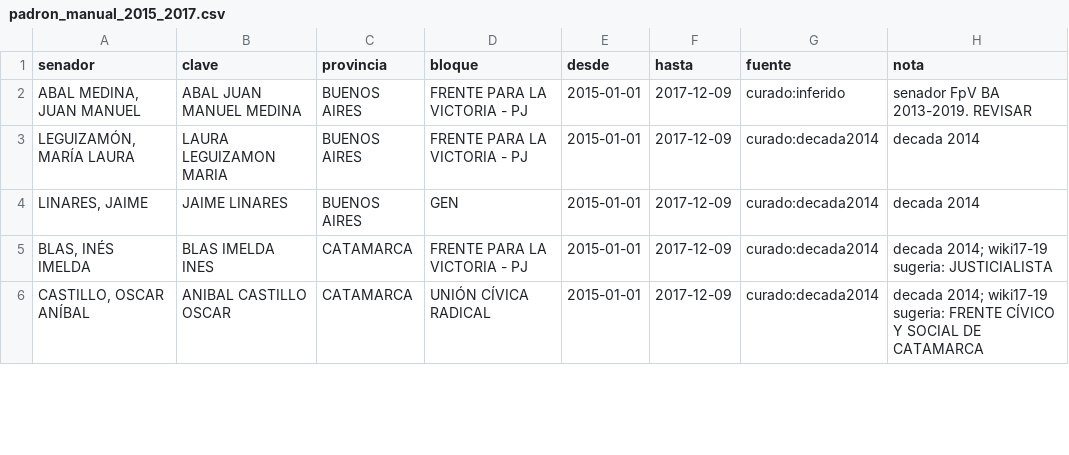
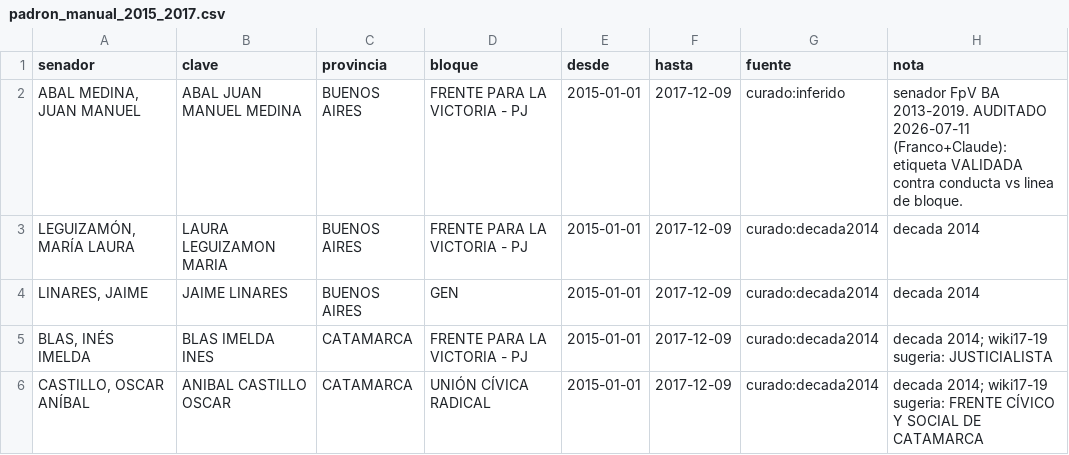
Before and after one commit to tresterciosadmin/Nowcast-Congreso, a CSV file: Nowcast Congreso Argy/datos/senado/data/padron_manual_2015_2017.csv, drawn as a sheet; only a part is shown; the diff covers the shown part only.

```diff
--- a/Nowcast Congreso Argy/datos/senado/data/padron_manual_2015_2017.csv
+++ b/Nowcast Congreso Argy/datos/senado/data/padron_manual_2015_2017.csv
@@ -1,3 +1,3 @@
 senador,clave,provincia,bloque,desde,hasta,fuente,nota
-"ABAL MEDINA, JUAN MANUEL",ABAL JUAN MANUEL MEDINA,BUENOS AIRES,FRENTE PARA LA VICTORIA - PJ,2015-01-01,2017-12-09,curado:inferido,senador FpV BA 2013-2019. REVISAR
+"ABAL MEDINA, JUAN MANUEL",ABAL JUAN MANUEL MEDINA,BUENOS AIRES,FRENTE PARA LA VICTORIA - PJ,2015-01-01,2017-12-09,curado:inferido,senador FpV BA 2013-2019. AUDITADO 2026-07-11 (Franco+Claude): etiqueta VALIDADA contra conducta vs linea de bloque.
 "LEGUIZAMÓN, MARÍA LAURA",LAURA LEGUIZAMON MARIA,BUENOS AIRES,FRENTE PARA LA VICTORIA - PJ,2015-01-01,2017-12-09,curado:decada2014,decada 2014
```
Also changed, not shown: 16 edited cells elsewhere in this file, 7 other files.
